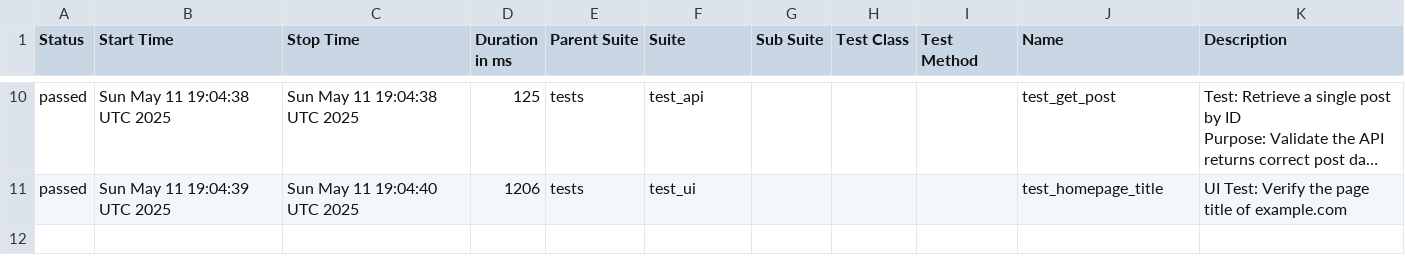
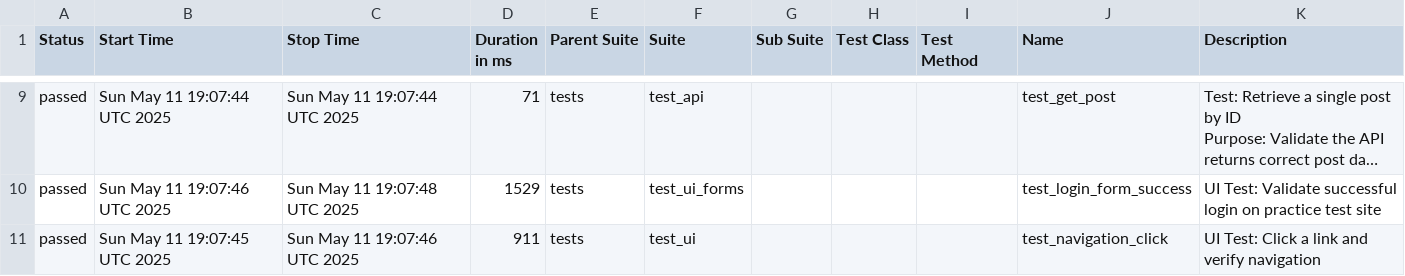
Before and after one commit to Trclark0553/api_testing_demo, a CSV file: data/suites.csv, drawn as a sheet; only a part is shown, gaps mark what is left out; long unchanged cells end in …; addresses are those after the commit; the diff covers the shown part only; the diff names each change by its address in the sheet, - before the commit and + after, or states it on an @@ line.

```diff
--- a/data/suites.csv
+++ b/data/suites.csv
-B9 (Start Time): Sun May 11 19:04:38 UTC 2025
+B9 (Start Time): Sun May 11 19:07:44 UTC 2025
-C9 (Stop Time): Sun May 11 19:04:38 UTC 2025
+C9 (Stop Time): Sun May 11 19:07:44 UTC 2025
-D9 (Duration in ms): 125
+D9 (Duration in ms): 71
+row 10: passed | Sun May 11 19:07:46 UTC 2025 | Sun May 11 19:07:48 UTC 2025 | 1529 | tests | test_ui_forms |  |  |  | test_login_form_success | UI Test: Validate successful login on practice test site
-B11 (Start Time): Sun May 11 19:04:39 UTC 2025
+B11 (Start Time): Sun May 11 19:07:45 UTC 2025
-C11 (Stop Time): Sun May 11 19:04:40 UTC 2025
+C11 (Stop Time): Sun May 11 19:07:46 UTC 2025
-D11 (Duration in ms): 1206
+D11 (Duration in ms): 911
-J11 (Name): test_homepage_title
+J11 (Name): test_navigation_click
-K11 (Description): UI Test: Verify the page title of example.com
+K11 (Description): UI Test: Click a link and verify navigation
```
Also changed, not shown: 1 removed row and 32 edited cells elsewhere in this file, 41 other files.
